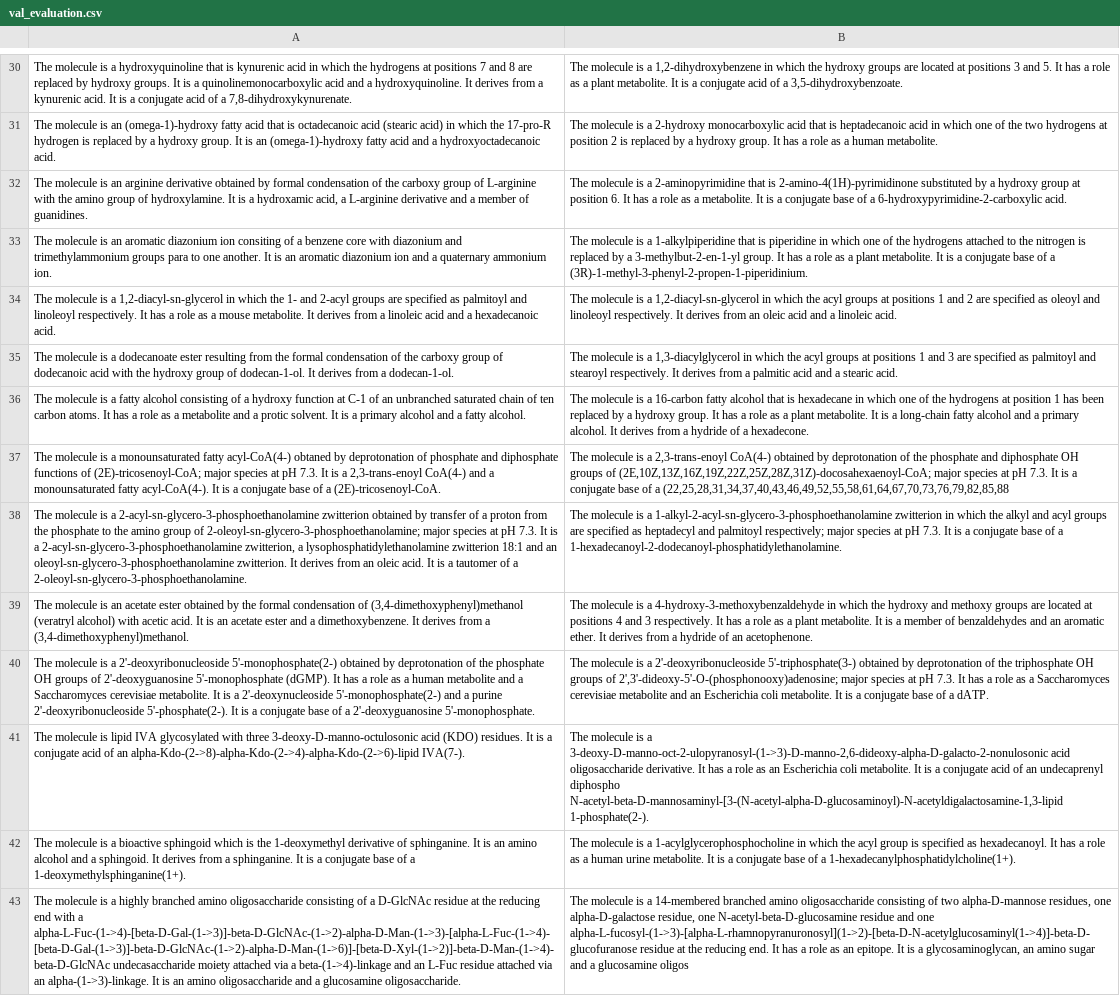
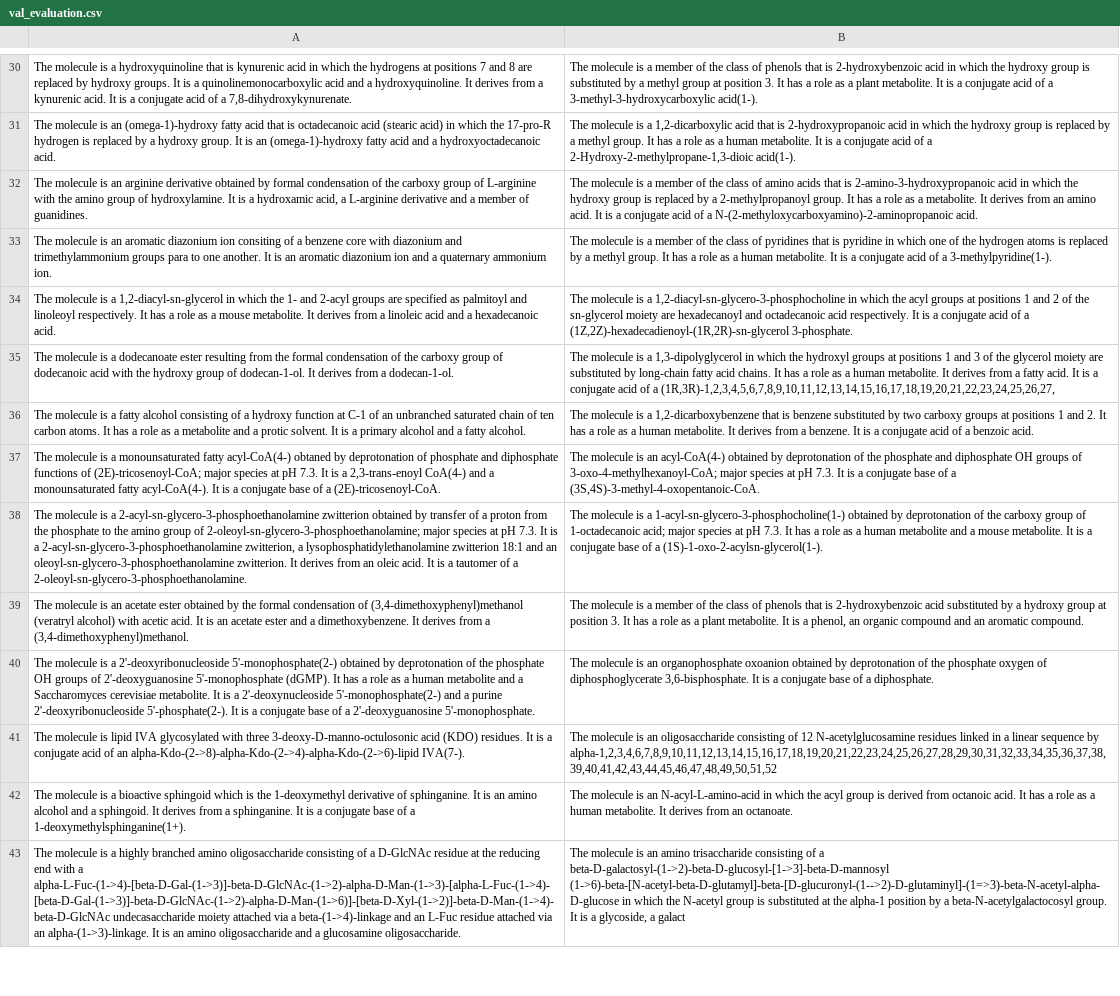
Before and after one commit to julesdamidaux/Kaggle-Altegrad, a CSV file: jul/outputs/val_evaluation.csv, drawn as a sheet; only a part is shown, gaps mark what is left out; the diff covers the shown part only; the diff names each change by its address in the sheet, - before the commit and + after, or states it on an @@ line.

```diff
--- a/jul/outputs/val_evaluation.csv
+++ b/jul/outputs/val_evaluation.csv
-B30: …is a 1,2-dihydroxybenzene in which the hydroxy groups are located at positions 3 and 5. It has a role as a plant metabolite. It is a conjugate acid of a 3,5-dihydroxybenzoate.
+B30: …is a member of the class of phenols that is 2-hydroxybenzoic acid in which the hydroxy group is substituted by a methyl group at position 3. It has a role as a plant metabolite. It is a conjugate acid of a 3-methyl-3-hydroxycarboxylic acid(1-).
-B31: …is a 2-hydroxy monocarboxylic acid that is heptadecanoic acid in which one of the two hydrogens at position 2 is replaced by a hydroxy group. It has a role as a human metabolite.
+B31: …is a 1,2-dicarboxylic acid that is 2-hydroxypropanoic acid in which the hydroxy group is replaced by a methyl group. It has a role as a human metabolite. It is a conjugate acid of a 2-Hydroxy-2-methylpropane-1,3-dioic acid(1-).
-B32: …is a 2-aminopyrimidine that is 2-amino-4(1H)-pyrimidinone substituted by a hydroxy group at position 6. It has a role as a metabolite. It is a conjugate base of a 6-hydroxypyrimidine-2-carboxylic acid.
+B32: …is a member of the class of amino acids that is 2-amino-3-hydroxypropanoic acid in which the hydroxy group is replaced by a 2-methylpropanoyl group. It has a role as a metabolite. It derives from an amino acid. It is a conjugate acid of a N-(2-methyloxycarboxyamino)-2-aminopropanoic acid.
-B33: …is a 1-alkylpiperidine that is piperidine in which one of the hydrogens attached to the nitrogen is replaced by a 3-methylbut-2-en-1-yl group. It has a role as a plant metabolite. It is a conjugate base of a (3R)-1-methyl-3-phenyl-2-propen-1-piperidinium.
+B33: …is a member of the class of pyridines that is pyridine in which one of the hydrogen atoms is replaced by a methyl group. It has a role as a human metabolite. It is a conjugate acid of a 3-methylpyridine(1-).
-B34: …is a 1,2-diacyl-sn-glycerol in which the acyl groups at positions 1 and 2 are specified as oleoyl and linoleoyl respectively. It derives from an oleic acid and a linoleic acid.
+B34: …is a 1,2-diacyl-sn-glycero-3-phosphocholine in which the acyl groups at positions 1 and 2 of the sn-glycerol moiety are hexadecanoyl and octadecanoic acid respectively. It is a conjugate acid of a (1Z,2Z)-hexadecadienoyl-(1R,2R)-sn-glycerol 3-phosphate.
-B35: …is a 1,3-diacylglycerol in which the acyl groups at positions 1 and 3 are specified as palmitoyl and stearoyl respectively. It derives from a palmitic acid and a stearic acid.
+B35: …is a 1,3-dipolyglycerol in which the hydroxyl groups at positions 1 and 3 of the glycerol moiety are substituted by long-chain fatty acid chains. It has a role as a human metabolite. It derives from a fatty acid. It is a conjugate acid of a (1R,3R)-1,2,3,4,5,6,7,8,9,10,11,12,13,14,15,16,17,18,19,20,21,22,23,24,25,26,27,
-B36: …is a 16-carbon fatty alcohol that is hexadecane in which one of the hydrogens at position 1 has been replaced by a hydroxy group. It has a role as a plant metabolite. It is a long-chain fatty alcohol and a primary alcohol. It derives from a hydride of a hexadecone.
+B36: …is a 1,2-dicarboxybenzene that is benzene substituted by two carboxy groups at positions 1 and 2. It has a role as a human metabolite. It derives from a benzene. It is a conjugate acid of a benzoic acid.
-B37: …molecule is a 2,3-trans-enoyl CoA(4-) obtained by deprotonation of the phosphate and diphosphate OH groups of (2E,10Z,13Z,16Z,19Z,22Z,25Z,28Z,31Z)-docosahexaenoyl-CoA; major species at pH 7.3. It is a conjugate base of a (22,25,28,31,34,37,40,43,46,49,52,55,58,61,64,67,70,73,76,79,82,85,88
+B37: …molecule is an acyl-CoA(4-) obtained by deprotonation of the phosphate and diphosphate OH groups of 3-oxo-4-methylhexanoyl-CoA; major species at pH 7.3. It is a conjugate base of a (3S,4S)-3-methyl-4-oxopentanoic-CoA.
-B38: …is a 1-alkyl-2-acyl-sn-glycero-3-phosphoethanolamine zwitterion in which the alkyl and acyl groups are specified as heptadecyl and palmitoyl respectively; major species at pH 7.3. It is a conjugate base of a 1-hexadecanoyl-2-dodecanoyl-phosphatidylethanolamine.
+B38: …is a 1-acyl-sn-glycero-3-phosphocholine(1-) obtained by deprotonation of the carboxy group of 1-octadecanoic acid; major species at pH 7.3. It has a role as a human metabolite and a mouse metabolite. It is a conjugate base of a (1S)-1-oxo-2-acylsn-glycerol(1-).
-B39: …is a 4-hydroxy-3-methoxybenzaldehyde in which the hydroxy and methoxy groups are located at positions 4 and 3 respectively. It has a role as a plant metabolite. It is a member of benzaldehydes and an aromatic ether. It derives from a hydride of an acetophenone.
+B39: …is a member of the class of phenols that is 2-hydroxybenzoic acid substituted by a hydroxy group at position 3. It has a role as a plant metabolite. It is a phenol, an organic compound and an aromatic compound.
-B40: …molecule is a 2'-deoxyribonucleoside 5'-triphosphate(3-) obtained by deprotonation of the triphosphate OH groups of 2',3'-dideoxy-5'-O-(phosphonooxy)adenosine; major species at pH 7.3. It has a role as a Saccharomyces cerevisiae metabolite and an Escherichia coli metabolite. It is a conjugate base of a dATP.
+B40: …molecule is an organophosphate oxoanion obtained by deprotonation of the phosphate oxygen of diphosphoglycerate 3,6-bisphosphate. It is a conjugate base of a diphosphate.
-B41: …molecule is a 3-deoxy-D-manno-oct-2-ulopyranosyl-(1->3)-D-manno-2,6-dideoxy-alpha-D-galacto-2-nonulosonic acid oligosaccharide derivative. It has a role as an Escherichia coli metabolite. It is a conjugate acid of an undecaprenyl diphospho N-acetyl-beta-D-mannosaminyl-[3-(N-acetyl-alpha-D-glucosaminoyl)-N-acetyldigalactosamine-1,3-lipid 1-phosphate(2-).
+B41: …molecule is an oligosaccharide consisting of 12 N-acetylglucosamine residues linked in a linear sequence by alpha-1,2,3,4,6,7,8,9,10,11,12,13,14,15,16,17,18,19,20,21,22,23,24,25,26,27,28,29,30,31,32,33,34,35,36,37,38,39,40,41,42,43,44,45,46,47,48,49,50,51,52
-B42: …molecule is a 1-acylglycerophosphocholine in which the acyl group is specified as hexadecanoyl. It has a role as a human urine metabolite. It is a conjugate base of a 1-hexadecanylphosphatidylcholine(1+).
+B42: …molecule is an N-acyl-L-amino-acid in which the acyl group is derived from octanoic acid. It has a role as a human metabolite. It derives from an octanoate.
-B43: …molecule is a 14-membered branched amino oligosaccharide consisting of two alpha-D-mannose residues, one alpha-D-galactose residue, one N-acetyl-beta-D-glucosamine residue and one alpha-L-fucosyl-(1->3)-[alpha-L-rhamnopyranuronosyl](1->2)-[beta-D-N-acetylglucosaminyl(1->4)]-beta-D-glucofuranose residue at the reducing end. It has a role as an epitope. It is a glycosaminoglycan, an amino sugar and a glucosamine oligos
+B43: …molecule is an amino trisaccharide consisting of a beta-D-galactosyl-(1->2)-beta-D-glucosyl-[1->3]-beta-D-mannosyl (1->6)-beta-[N-acetyl-beta-D-glutamyl]-beta-[D-glucuronyl-(1-->2)-D-glutaminyl]-(1=>3)-beta-N-acetyl-alpha-D-glucose in which the N-acetyl group is substituted at the alpha-1 position by a beta-N-acetylgalactocosyl group. It is a glycoside, a galact
```
Also changed, not shown: 86 edited cells elsewhere in this file, 9 other files.
